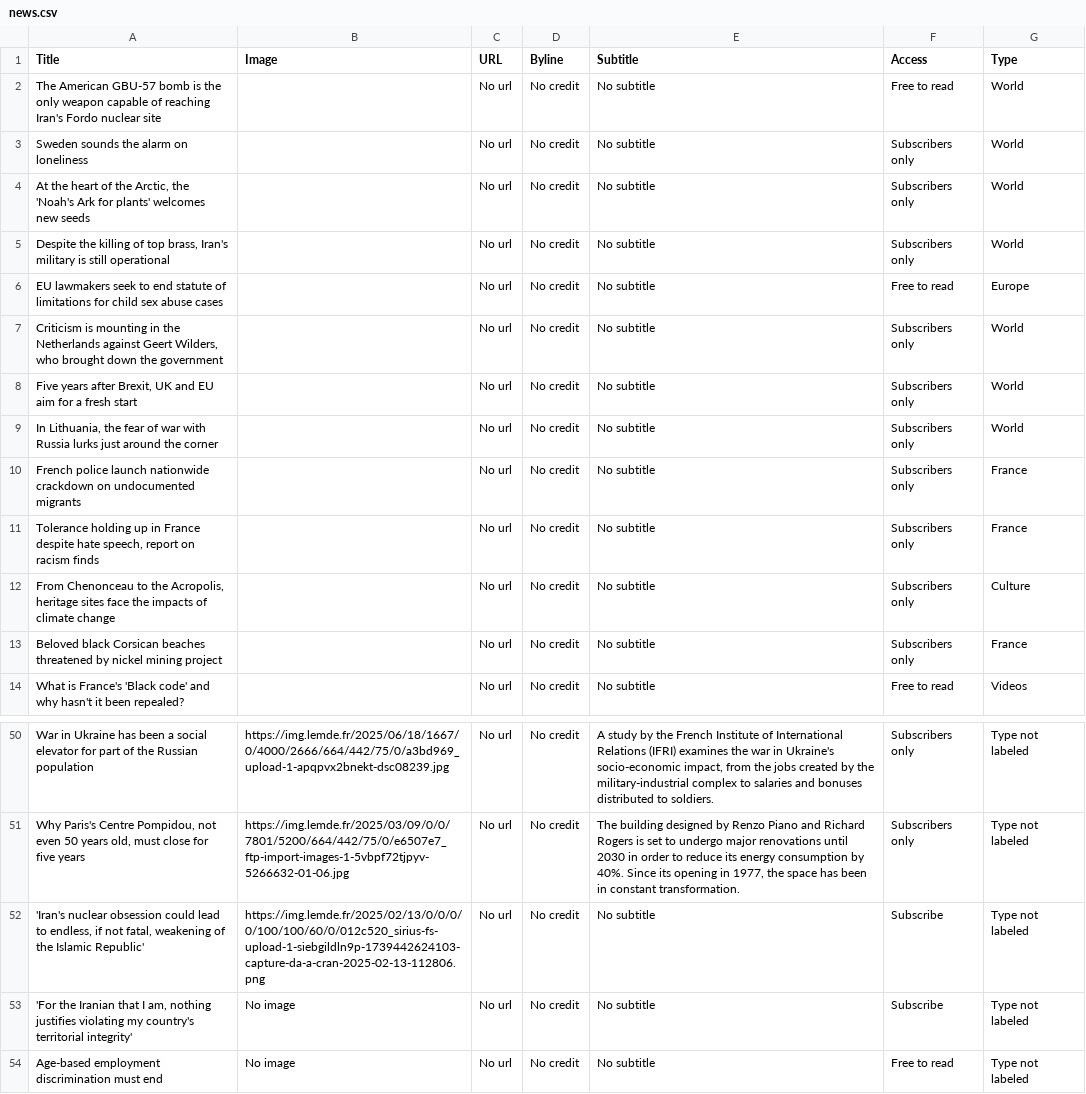
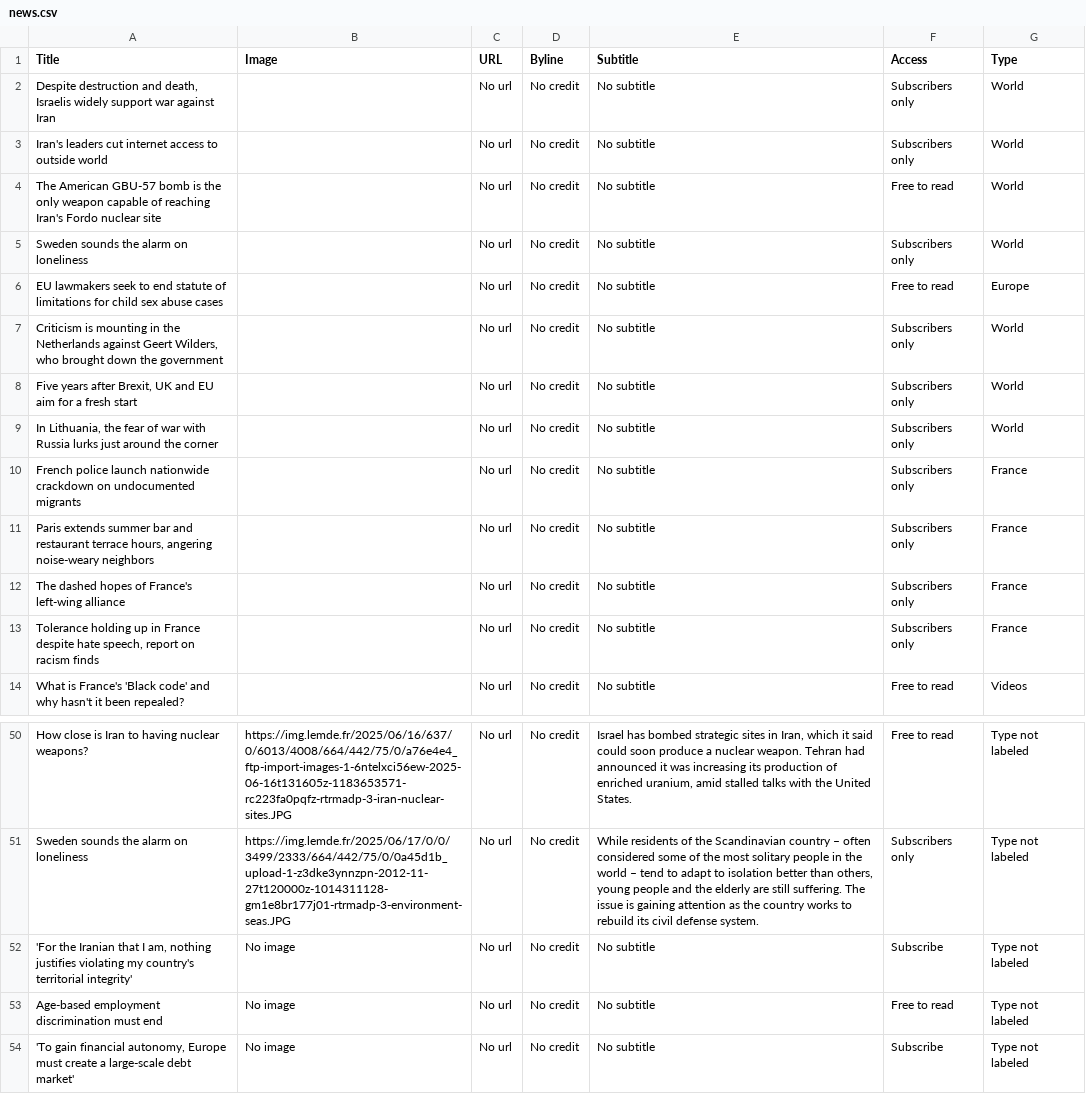
Before and after one commit to Jasmin-Nihalani/Homework-07-Scraping, a CSV file: news.csv, drawn as a sheet; only a part is shown, gaps mark what is left out; removed rows and columns are numbered as before the commit, all else as after; the diff covers the shown part only; the diff names each change by its address in the sheet, - before the commit and + after, or states it on an @@ line.

```diff
--- a/news.csv
+++ b/news.csv
+row 2: Despite destruction and death, Israelis widely support war against Iran |  | No url | No credit | No subtitle | Subscribers only | World
+row 3: Iran's leaders cut internet access to outside world |  | No url | No credit | No subtitle | Subscribers only | World
-row 4: At the heart of the Arctic, the 'Noah's Ark for plants' welcomes new seeds |  | No url | No credit | No subtitle | Subscribers only | World
-row 5: Despite the killing of top brass, Iran's military is still operational |  | No url | No credit | No subtitle | Subscribers only | World
+row 11: Paris extends summer bar and restaurant terrace hours, angering noise-weary neighbors |  | No url | No credit | No subtitle | Subscribers only | France
+row 12: The dashed hopes of France's left-wing alliance |  | No url | No credit | No subtitle | Subscribers only | France
-row 12: From Chenonceau to the Acropolis, heritage sites face the impacts of climate change |  | No url | No credit | No subtitle | Subscribers only | Culture
-row 13: Beloved black Corsican beaches threatened by nickel mining project |  | No url | No credit | No subtitle | Subscribers only | France
-A50 (Title): War in Ukraine has been a social elevator for part of the Russian population
+A50 (Title): How close is Iran to having nuclear weapons?
-B50 (Image): https://img.lemde.fr/2025/06/18/1667/0/4000/2666/664/442/75/0/a3bd969_upload-1-apqpvx2bnekt-dsc08239.jpg
+B50 (Image): https://img.lemde.fr/2025/06/16/637/0/6013/4008/664/442/75/0/a76e4e4_ftp-import-images-1-6ntelxci56ew-2025-06-16t131605z-1183653571-rc223fa0pqfz-rtrmadp-3-iran-nuclear-sites.JPG
-E50 (Subtitle): A study by the French Institute of International Relations (IFRI) examines the war in Ukraine's socio-economic impact, from the jobs created by the military-industrial complex to salaries and bonuses distributed to soldiers.
+E50 (Subtitle): Israel has bombed strategic sites in Iran, which it said could soon produce a nuclear weapon. Tehran had announced it was increasing its production of enriched uranium, amid stalled talks with the United States.
-F50 (Access): Subscribers only
+F50 (Access): Free to read
-A51 (Title): Why Paris's Centre Pompidou, not even 50 years old, must close for five years
+A51 (Title): Sweden sounds the alarm on loneliness
-B51 (Image): https://img.lemde.fr/2025/03/09/0/0/7801/5200/664/442/75/0/e6507e7_ftp-import-images-1-5vbpf72tjpyv-5266632-01-06.jpg
+B51 (Image): https://img.lemde.fr/2025/06/17/0/0/3499/2333/664/442/75/0/0a45d1b_upload-1-z3dke3ynnzpn-2012-11-27t120000z-1014311128-gm1e8br177j01-rtrmadp-3-environment-seas.JPG
-E51 (Subtitle): The building designed by Renzo Piano and Richard Rogers is set to undergo major renovations until 2030 in order to reduce its energy consumption by 40%. Since its opening in 1977, the space has been in constant transformation.
+E51 (Subtitle): While residents of the Scandinavian country – often considered some of the most solitary people in the world – tend to adapt to isolation better than others, young people and the elderly are still suffering. The issue is gaining attention as the country works to rebuild its civil defense system.
-row 52: 'Iran's nuclear obsession could lead to endless, if not fatal, weakening of the Islamic Republic' | https://img.lemde.fr/2025/02/13/0/0/0/0/100/100/60/0/012c520_sirius-fs-upload-1-siebgildln9p-1739442624103-capture-da-a-cran-2025-02-13-112806.png | No url | No credit | No subtitle | Subscribe | Type not labeled
+row 54: 'To gain financial autonomy, Europe must create a large-scale debt market' | No image | No url | No credit | No subtitle | Subscribe | Type not labeled
```
Also changed, not shown: 6 added rows, 6 removed rows and 49 edited cells elsewhere in this file, 4 other files.
